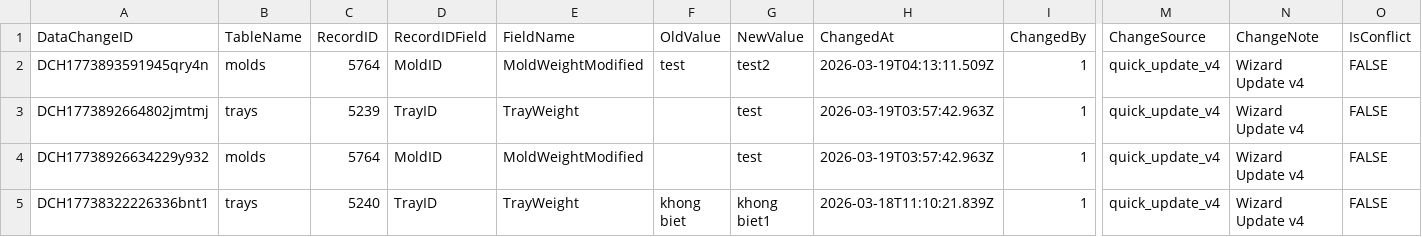
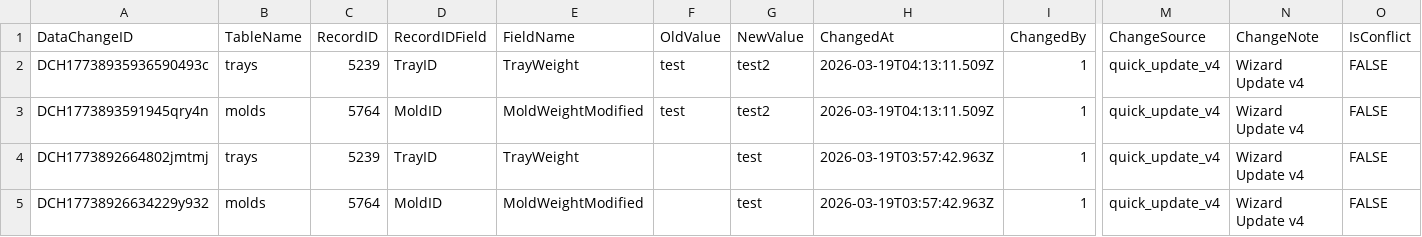
Before and after one commit to toanysd/MoldCutterSearch, a CSV file: Data/datachangehistory.csv, drawn as a sheet; only a part is shown, gaps mark what is left out; the shorter side is filled out with more unchanged rows; rows hold the shown columns only; the diff names each change by its address in the sheet, - before the commit and + after, or states it on an @@ line.

Commit message:
v8.3.0 CSV upsert datachangehistory.csv DataChangeID=DCH17738935936590493c insert 2026-03-19

```diff
--- a/Data/datachangehistory.csv
+++ b/Data/datachangehistory.csv
+row 2: DCH17738935936590493c | trays | 5239 | TrayID | TrayWeight | test | test2 | 2026-03-19T04:13:11.509Z | 1 | quick_update_v4 | Wizard Update v4 | FALSE
```
